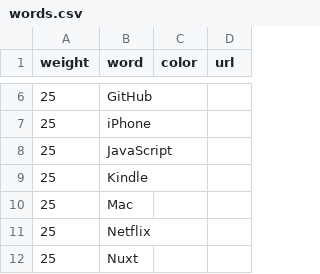
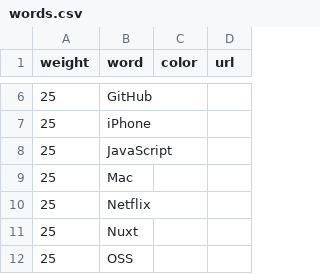
Before and after one commit to munierujp/wordclouds, a CSV file: data/words.csv, drawn as a sheet; only a part is shown, gaps mark what is left out; the shorter side is filled out with more unchanged rows.

Commit message:
Remove `Kindle` (#95)

```diff
--- a/data/words.csv
+++ b/data/words.csv
@@ -8,3 +8,2 @@
 "25","JavaScript","",""
-"25","Kindle","",""
 "25","Mac","",""
```
Also changed, not shown: 12 other files.
